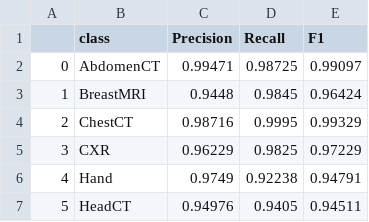
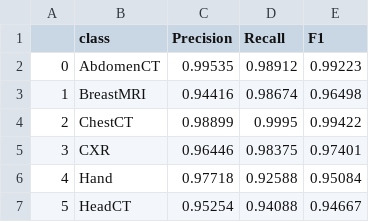
Before and after one commit to HarmanDotpy/ML-Assignment1, a CSV file: Report/csvfiles/medical_bayes_train.csv, drawn as a sheet.

```diff
--- a/Report/csvfiles/medical_bayes_train.csv
+++ b/Report/csvfiles/medical_bayes_train.csv
@@ -1,7 +1,7 @@
 ,class,Precision,Recall,F1
-0,AbdomenCT,0.99471,0.98725,0.99097
-1,BreastMRI,0.9448,0.9845,0.96424
-2,ChestCT,0.98716,0.9995,0.99329
-3,CXR,0.96229,0.9825,0.97229
-4,Hand,0.9749,0.92238,0.94791
-5,HeadCT,0.94976,0.9405,0.94511
+0,AbdomenCT,0.99535,0.98912,0.99223
+1,BreastMRI,0.94416,0.98674,0.96498
+2,ChestCT,0.98899,0.9995,0.99422
+3,CXR,0.96446,0.98375,0.97401
+4,Hand,0.97718,0.92588,0.95084
+5,HeadCT,0.95254,0.94088,0.94667
```
Also changed, not shown: Report/csvfiles/medical_bayes_test.csv, Report/csvfiles/medical_naivebayes_test.csv, 45 other files.
